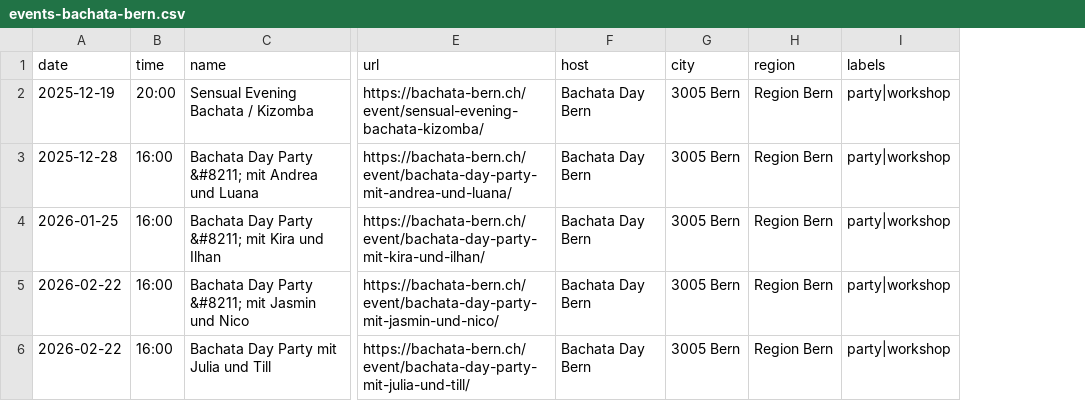
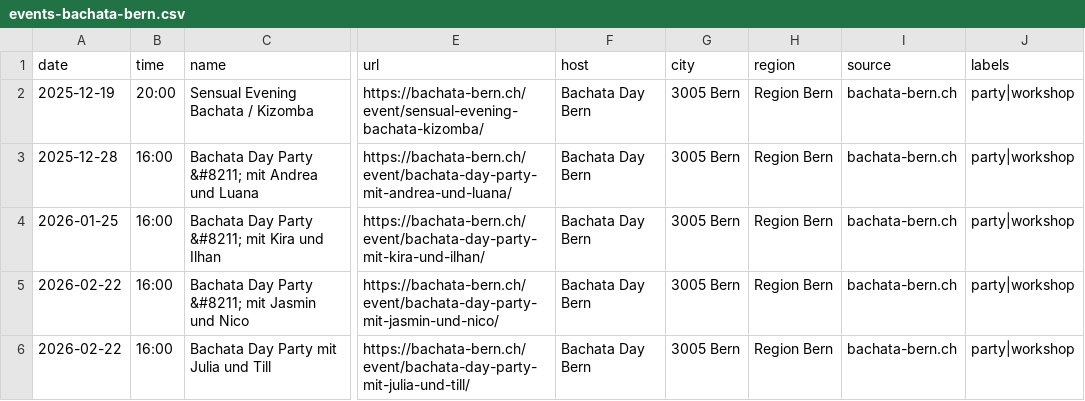
Before and after one commit to aendu/latin-events-be, a CSV file: data/events-bachata-bern.csv, drawn as a sheet; only a part is shown, gaps mark what is left out; the diff names each change by its address in the sheet, - before the commit and + after, or states it on an @@ line.

Commit message:
added source note

```diff
--- a/data/events-bachata-bern.csv
+++ b/data/events-bachata-bern.csv
+column I (source), rows 2-6: all bachata-bern.ch
```
Also changed, not shown: 7 other files.
